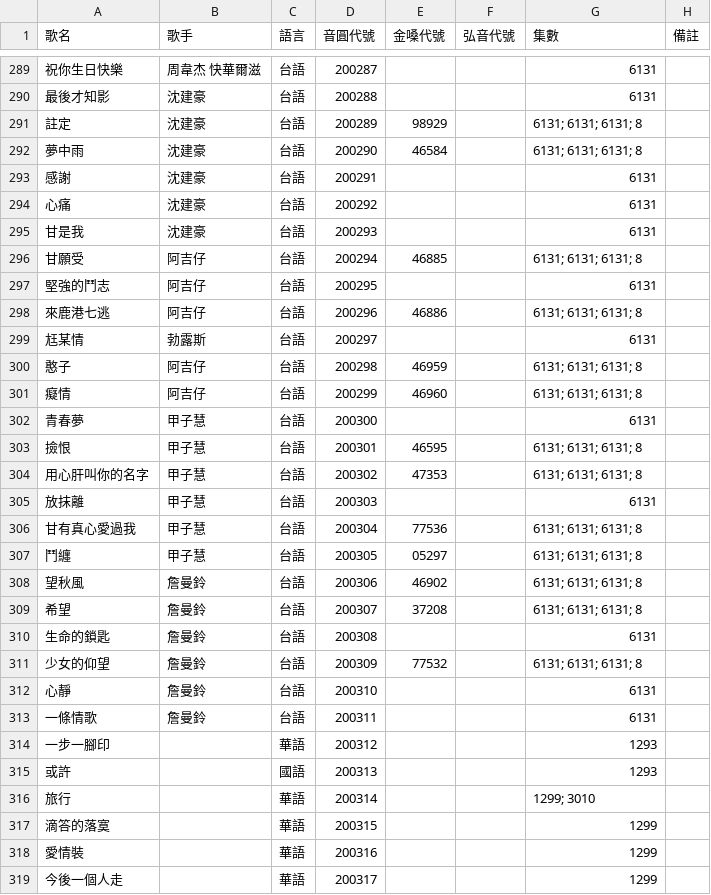
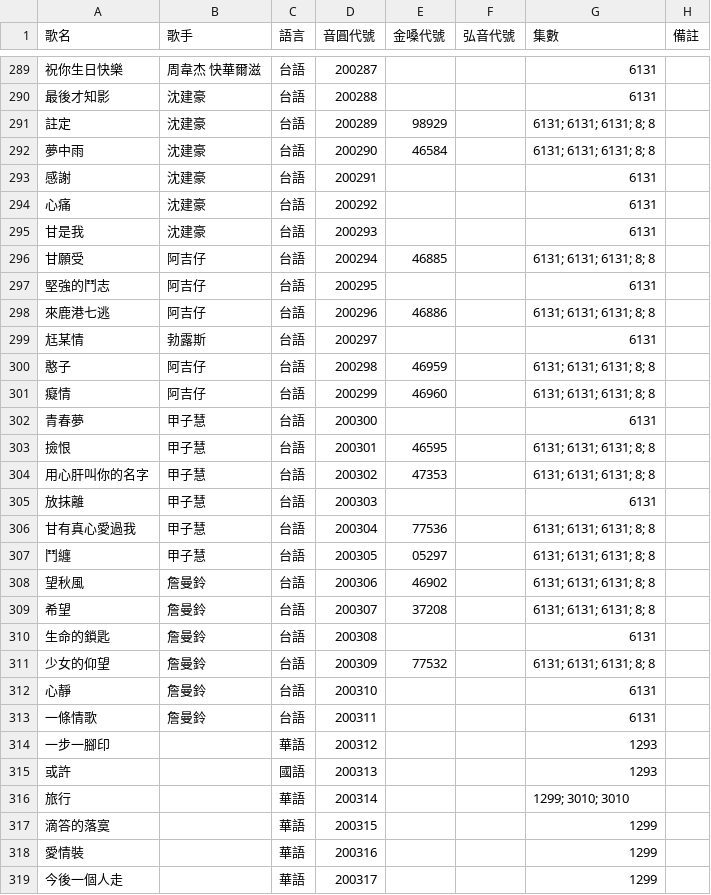
Before and after one commit to z5zsmydnnm-cell/KTV-SONG, a CSV file: songs/音圓.csv, drawn as a sheet; only a part is shown, gaps mark what is left out; the diff covers the shown part only; the diff names each change by its address in the sheet, - before the commit and + after, or states it on an @@ line.

```diff
--- a/songs/音圓.csv
+++ b/songs/音圓.csv
-G291:G292 (集數): 6131; 6131; 6131; 8
+G291:G292 (集數): 6131; 6131; 6131; 8; 8
-G296 (集數): 6131; 6131; 6131; 8
+G296 (集數): 6131; 6131; 6131; 8; 8
-G298 (集數): 6131; 6131; 6131; 8
+G298 (集數): 6131; 6131; 6131; 8; 8
-G300:G301 (集數): 6131; 6131; 6131; 8
+G300:G301 (集數): 6131; 6131; 6131; 8; 8
-G303:G304 (集數): 6131; 6131; 6131; 8
+G303:G304 (集數): 6131; 6131; 6131; 8; 8
-G306:G309 (集數): 6131; 6131; 6131; 8
+G306:G309 (集數): 6131; 6131; 6131; 8; 8
-G311 (集數): 6131; 6131; 6131; 8
+G311 (集數): 6131; 6131; 6131; 8; 8
-G316 (集數): 1299; 3010
+G316 (集數): 1299; 3010; 3010
```
Also changed, not shown: 163 edited cells elsewhere in this file, songs/金嗓.csv, 2 other files.
